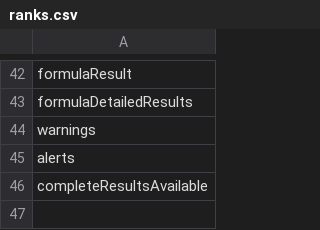
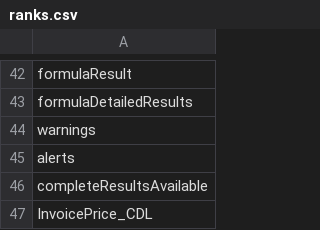
Before and after one commit to pricefx/example-configuration, a CSV file: pricefxSrc/DataMart/Transaction/ranks.csv, drawn as a sheet; only a part is shown, gaps mark what is left out.

```diff
--- a/pricefxSrc/DataMart/Transaction/ranks.csv
+++ b/pricefxSrc/DataMart/Transaction/ranks.csv
@@ -46 +46,2 @@ alerts
 completeResultsAvailable
+InvoicePrice_CDL
```
Also changed, not shown: 6 other files.
